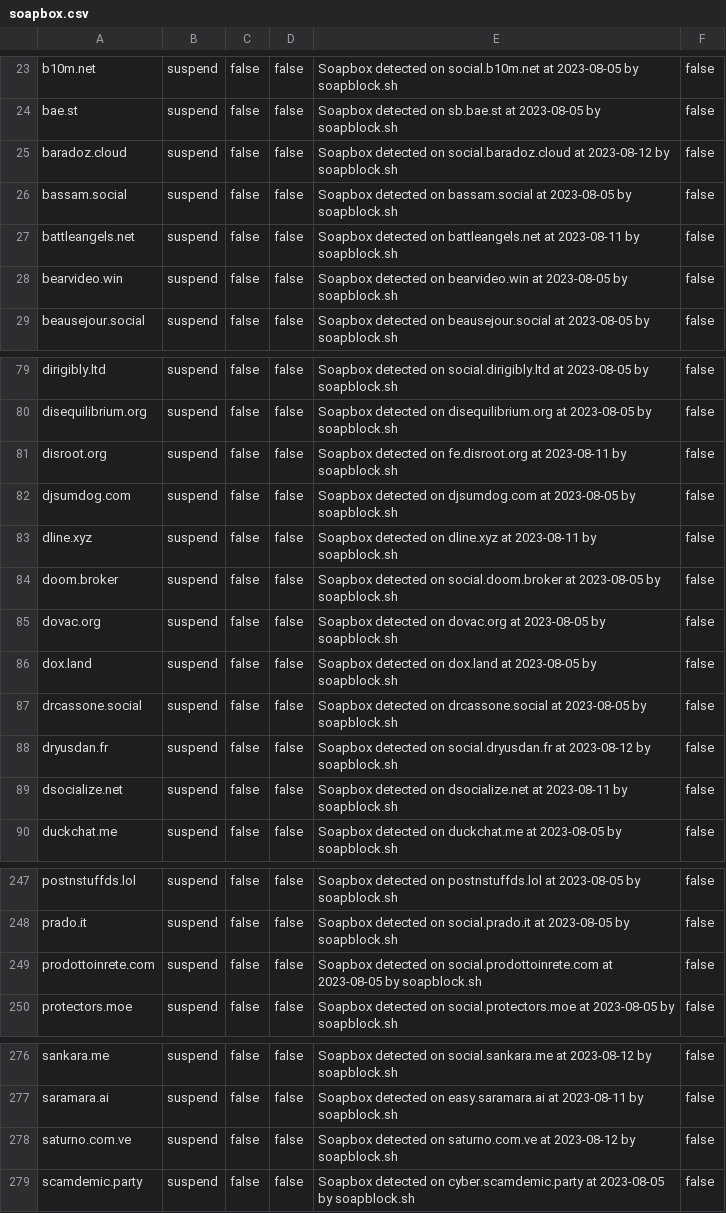
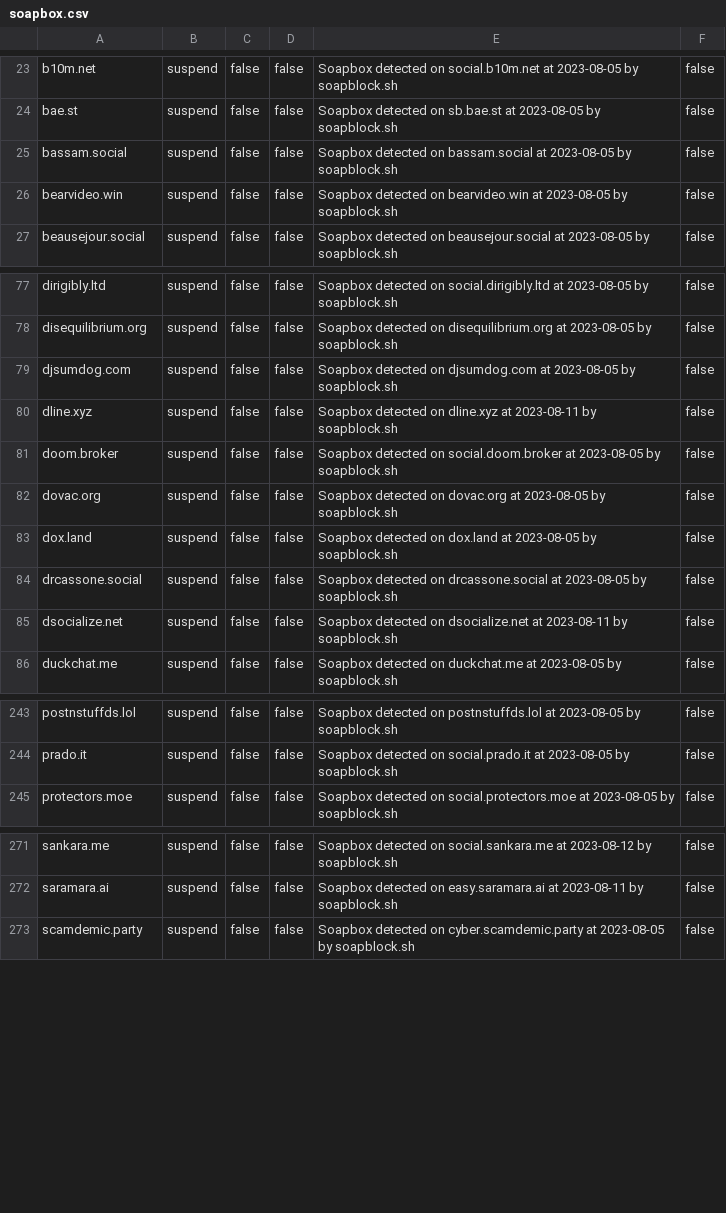
Before and after one commit to VyrCossont/Soapblock, a CSV file: soapbox.csv, drawn as a sheet; only a part is shown, gaps mark what is left out; the diff covers the shown part only.

```diff
--- a/soapbox.csv
+++ b/soapbox.csv
@@ -24,5 +24,3 @@ b10m.net,suspend,false,false,Soapbox detected on social.b10m.net at 2023-08-05 b
 bae.st,suspend,false,false,Soapbox detected on sb.bae.st at 2023-08-05 by soapblock.sh,false
-baradoz.cloud,suspend,false,false,Soapbox detected on social.baradoz.cloud at 2023-08-12 by soapblock.sh,false
 bassam.social,suspend,false,false,Soapbox detected on bassam.social at 2023-08-05 by soapblock.sh,false
-battleangels.net,suspend,false,false,Soapbox detected on battleangels.net at 2023-08-11 by soapblock.sh,false
 bearvideo.win,suspend,false,false,Soapbox detected on bearvideo.win at 2023-08-05 by soapblock.sh,false
@@ -80,3 +78,2 @@ dirigibly.ltd,suspend,false,false,Soapbox detected on social.dirigibly.ltd at 20
 disequilibrium.org,suspend,false,false,Soapbox detected on disequilibrium.org at 2023-08-05 by soapblock.sh,false
-disroot.org,suspend,false,false,Soapbox detected on fe.disroot.org at 2023-08-11 by soapblock.sh,false
 djsumdog.com,suspend,false,false,Soapbox detected on djsumdog.com at 2023-08-05 by soapblock.sh,false
@@ -87,3 +84,2 @@ dox.land,suspend,false,false,Soapbox detected on dox.land at 2023-08-05 by soapb
 drcassone.social,suspend,false,false,Soapbox detected on drcassone.social at 2023-08-05 by soapblock.sh,false
-dryusdan.fr,suspend,false,false,Soapbox detected on social.dryusdan.fr at 2023-08-12 by soapblock.sh,false
 dsocialize.net,suspend,false,false,Soapbox detected on dsocialize.net at 2023-08-11 by soapblock.sh,false
@@ -248,3 +244,2 @@ postnstuffds.lol,suspend,false,false,Soapbox detected on postnstuffds.lol at 202
 prado.it,suspend,false,false,Soapbox detected on social.prado.it at 2023-08-05 by soapblock.sh,false
-prodottoinrete.com,suspend,false,false,Soapbox detected on social.prodottoinrete.com at 2023-08-05 by soapblock.sh,false
 protectors.moe,suspend,false,false,Soapbox detected on social.protectors.moe at 2023-08-05 by soapblock.sh,false
@@ -277,3 +272,2 @@ sankara.me,suspend,false,false,Soapbox detected on social.sankara.me at 2023-08-
 saramara.ai,suspend,false,false,Soapbox detected on easy.saramara.ai at 2023-08-11 by soapblock.sh,false
-saturno.com.ve,suspend,false,false,Soapbox detected on saturno.com.ve at 2023-08-12 by soapblock.sh,false
 scamdemic.party,suspend,false,false,Soapbox detected on cyber.scamdemic.party at 2023-08-05 by soapblock.sh,false
```
Also changed, not shown: 1 added row and 1 removed row elsewhere in this file, removed.csv.
